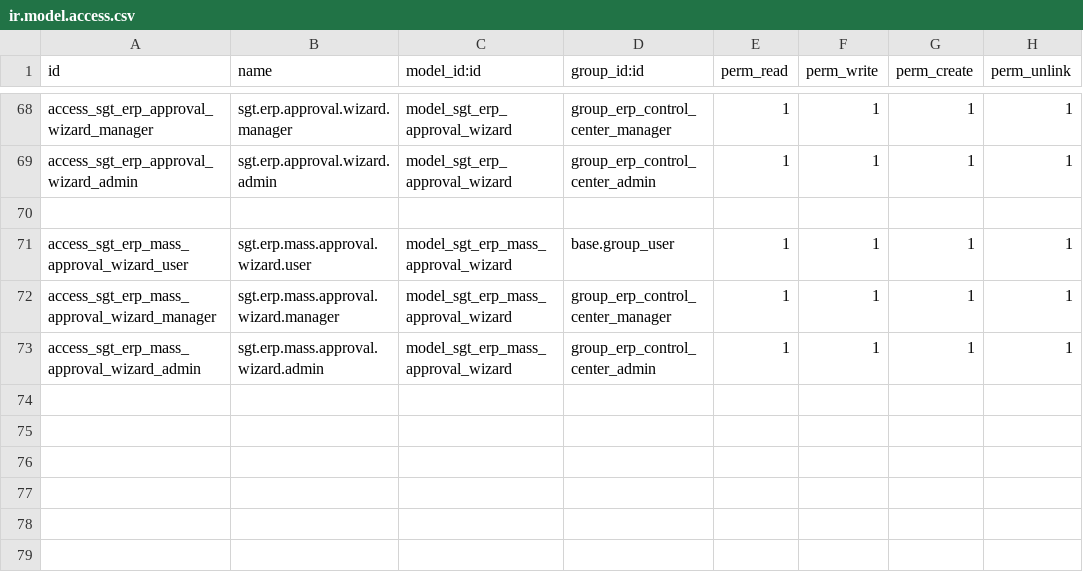
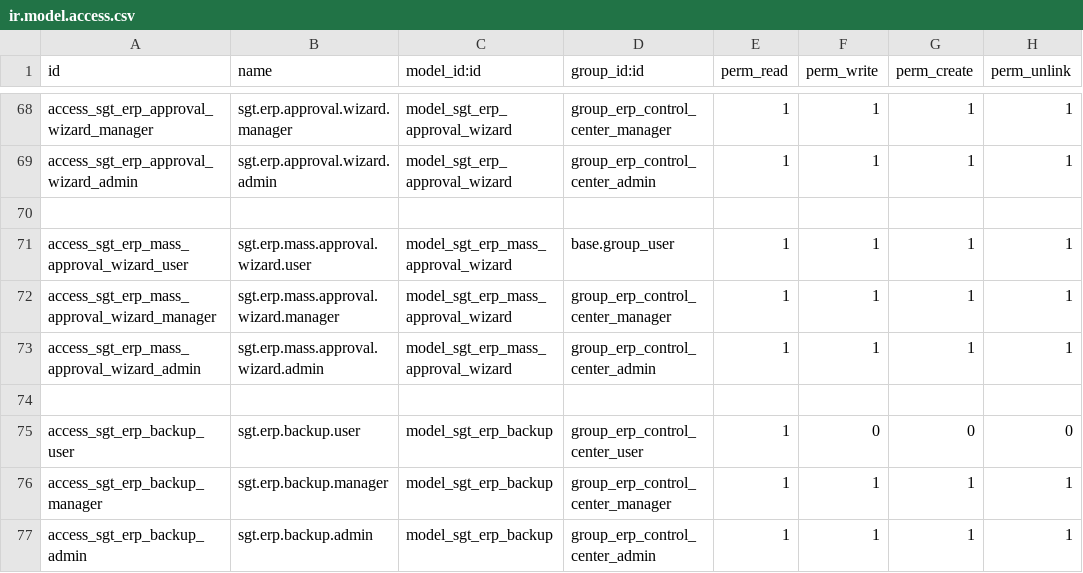
Before and after one commit to maitrinh044/odoo_erp_control_center, a CSV file: odoo19_01/addons/sgt_erp_control_center/security/ir.model.access.csv, drawn as a sheet; only a part is shown, gaps mark what is left out; the diff names each change by its address in the sheet, - before the commit and + after, or states it on an @@ line.

Commit message:
feat: add automated and manual backup manager (v19.0.2.36.0)

```diff
--- a/odoo19_01/addons/sgt_erp_control_center/security/ir.model.access.csv
+++ b/odoo19_01/addons/sgt_erp_control_center/security/ir.model.access.csv
+row 74: (empty)
+row 75: access_sgt_erp_backup_user | sgt.erp.backup.user | model_sgt_erp_backup | group_erp_control_center_user | 1 | 0 | 0 | 0
+row 76: access_sgt_erp_backup_manager | sgt.erp.backup.manager | model_sgt_erp_backup | group_erp_control_center_manager | 1 | 1 | 1 | 1
+row 77: access_sgt_erp_backup_admin | sgt.erp.backup.admin | model_sgt_erp_backup | group_erp_control_center_admin | 1 | 1 | 1 | 1
```
Also changed, not shown: 12 other files.
